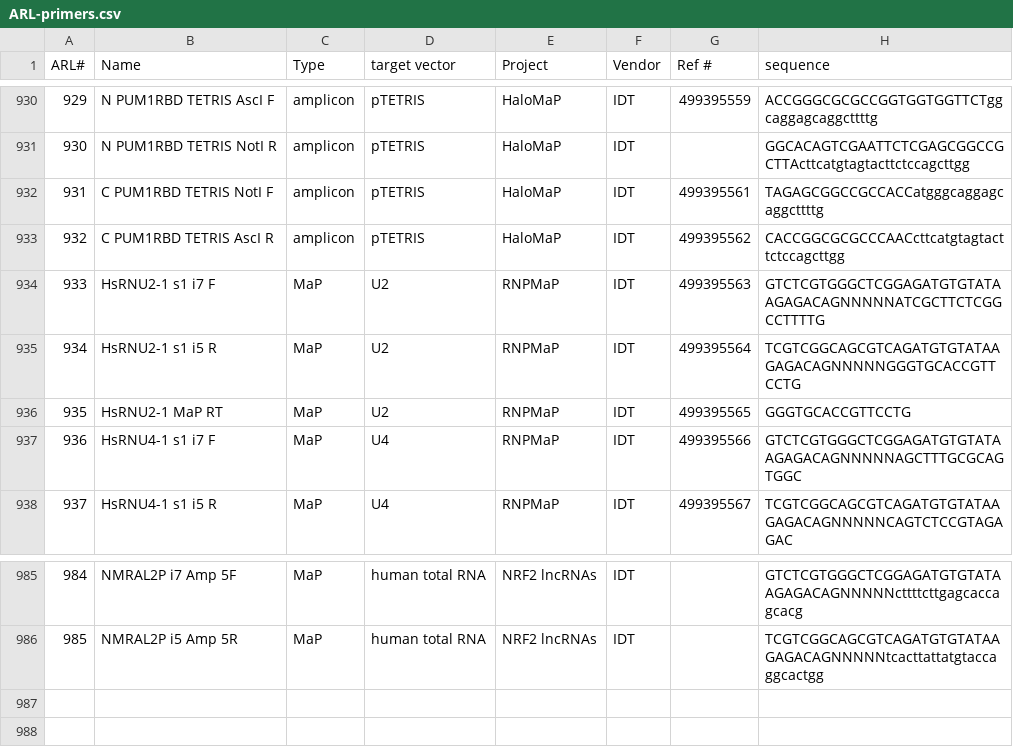
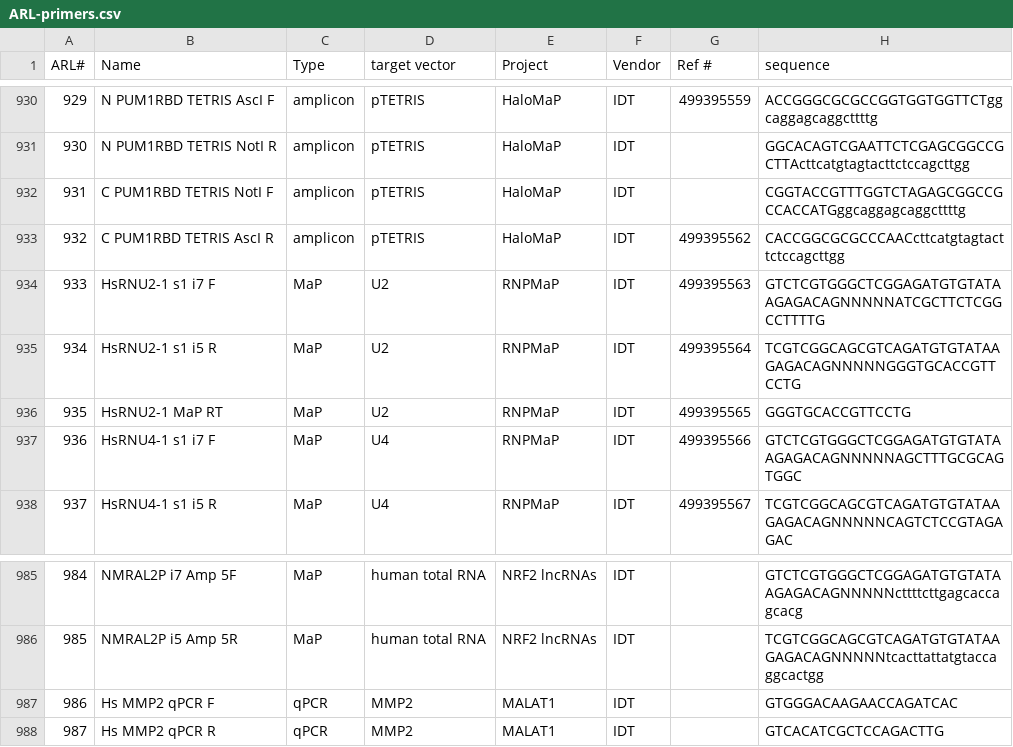
Before and after one commit to emsterdam1/anRNAlab-Protocols, a CSV file: ARL-primers.csv, drawn as a sheet; only a part is shown, gaps mark what is left out.

Commit message:
to 987

```diff
--- a/ARL-primers.csv
+++ b/ARL-primers.csv
@@ -931,3 +931,3 @@ ARL#,Name,Type,target vector,Project,Vendor,Ref #,sequence
 930,N PUM1RBD TETRIS NotI R,amplicon,pTETRIS,HaloMaP,IDT,,GGCACAGTCGAATTCTCGAGCGGCCGCTTActtcatgtagtacttctccagcttgg
-931,C PUM1RBD TETRIS NotI F,amplicon,pTETRIS,HaloMaP,IDT,499395561,TAGAGCGGCCGCCACCatgggcaggagcaggcttttg
+931,C PUM1RBD TETRIS NotI F,amplicon,pTETRIS,HaloMaP,IDT,,CGGTACCGTTTGGTCTAGAGCGGCCGCCACCATGggcaggagcaggcttttg
 932,C PUM1RBD TETRIS AscI R,amplicon,pTETRIS,HaloMaP,IDT,499395562,CACCGGCGCGCCCAACcttcatgtagtacttctccagcttgg
@@ -986 +986,3 @@ ARL#,Name,Type,target vector,Project,Vendor,Ref #,sequence
 985,NMRAL2P i5 Amp 5R,MaP,human total RNA,NRF2 lncRNAs,IDT,,TCGTCGGCAGCGTCAGATGTGTATAAGAGACAGNNNNNtcacttattatgtaccaggcactgg
+986,Hs MMP2 qPCR F,qPCR,MMP2,MALAT1,IDT,,GTGGGACAAGAACCAGATCAC
+987,Hs MMP2 qPCR R,qPCR,MMP2,MALAT1,IDT,,GTCACATCGCTCCAGACTTG
```
